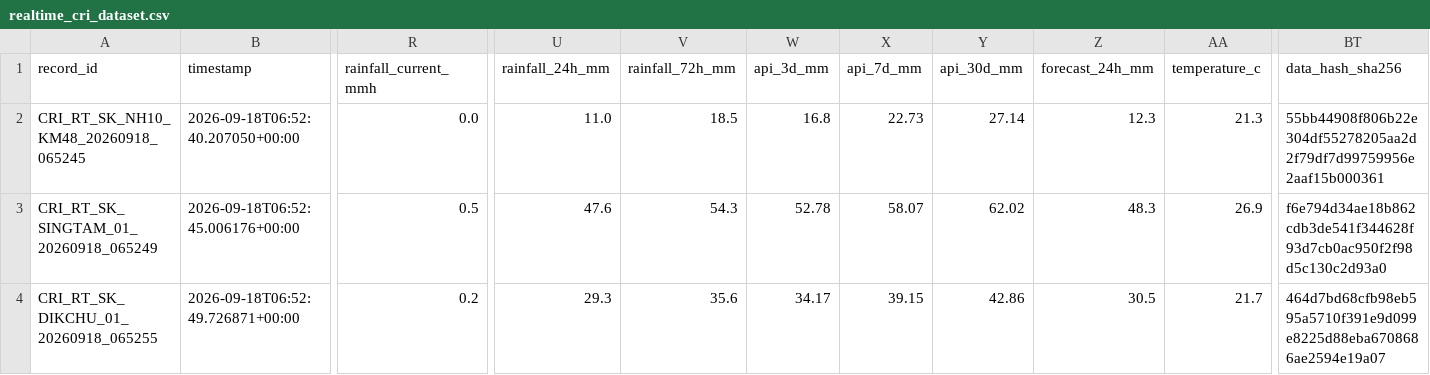
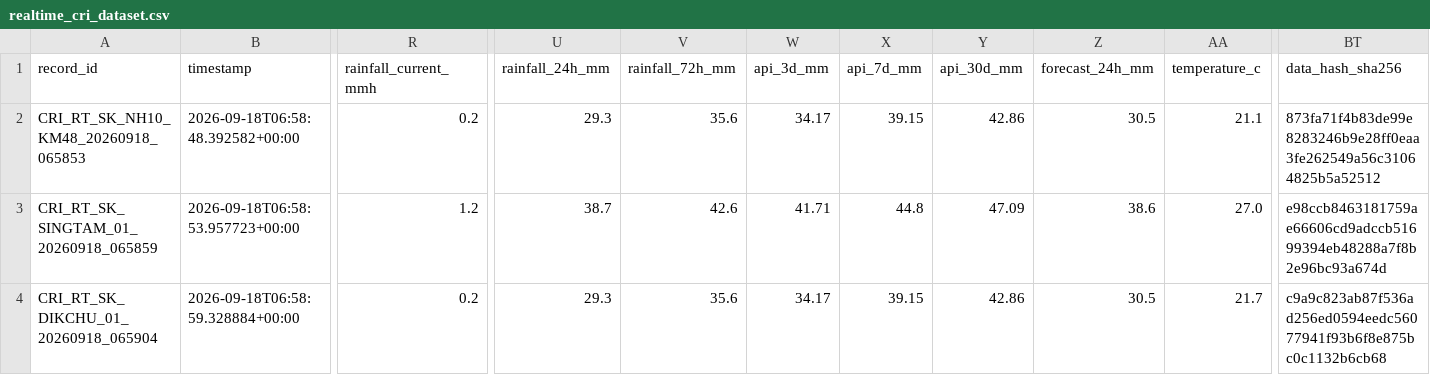
Before and after one commit to dimpu-sashank2008/parvatnetra, a CSV file: data/realtime/realtime_cri_dataset.csv, drawn as a sheet; only a part is shown, gaps mark what is left out; the diff covers the shown part only; the diff names each change by its address in the sheet, - before the commit and + after, or states it on an @@ line.

```diff
--- a/data/realtime/realtime_cri_dataset.csv
+++ b/data/realtime/realtime_cri_dataset.csv
-A2 (record_id): CRI_RT_SK_NH10_KM48_20260918_065245
+A2 (record_id): CRI_RT_SK_NH10_KM48_20260918_065853
-B2 (timestamp): 2026-09-18T06:52:40.207050+00:00
+B2 (timestamp): 2026-09-18T06:58:48.392582+00:00
-R2 (rainfall_current_mmh): 0.0
+R2 (rainfall_current_mmh): 0.2
-U2 (rainfall_24h_mm): 11.0
+U2 (rainfall_24h_mm): 29.3
-V2 (rainfall_72h_mm): 18.5
+V2 (rainfall_72h_mm): 35.6
-W2 (api_3d_mm): 16.8
+W2 (api_3d_mm): 34.17
-X2 (api_7d_mm): 22.73
+X2 (api_7d_mm): 39.15
-Y2 (api_30d_mm): 27.14
+Y2 (api_30d_mm): 42.86
-Z2 (forecast_24h_mm): 12.3
+Z2 (forecast_24h_mm): 30.5
-AA2 (temperature_c): 21.3
+AA2 (temperature_c): 21.1
-BT2 (data_hash_sha256): 55bb44908f806b22e304df55278205aa2d2f79df7d99759956e2aaf15b000361
+BT2 (data_hash_sha256): 873fa71f4b83de99e8283246b9e28ff0eaa3fe262549a56c31064825b5a52512
-A3 (record_id): CRI_RT_SK_SINGTAM_01_20260918_065249
+A3 (record_id): CRI_RT_SK_SINGTAM_01_20260918_065859
-B3 (timestamp): 2026-09-18T06:52:45.006176+00:00
+B3 (timestamp): 2026-09-18T06:58:53.957723+00:00
-R3 (rainfall_current_mmh): 0.5
+R3 (rainfall_current_mmh): 1.2
-U3 (rainfall_24h_mm): 47.6
+U3 (rainfall_24h_mm): 38.7
-V3 (rainfall_72h_mm): 54.3
+V3 (rainfall_72h_mm): 42.6
-W3 (api_3d_mm): 52.78
+W3 (api_3d_mm): 41.71
-X3 (api_7d_mm): 58.07
+X3 (api_7d_mm): 44.8
-Y3 (api_30d_mm): 62.02
+Y3 (api_30d_mm): 47.09
-Z3 (forecast_24h_mm): 48.3
+Z3 (forecast_24h_mm): 38.6
-AA3 (temperature_c): 26.9
+AA3 (temperature_c): 27.0
-BT3 (data_hash_sha256): f6e794d34ae18b862cdb3de541f344628f93d7cb0ac950f2f98d5c130c2d93a0
+BT3 (data_hash_sha256): e98ccb8463181759ae66606cd9adccb51699394eb48288a7f8b2e96bc93a674d
-A4 (record_id): CRI_RT_SK_DIKCHU_01_20260918_065255
+A4 (record_id): CRI_RT_SK_DIKCHU_01_20260918_065904
-B4 (timestamp): 2026-09-18T06:52:49.726871+00:00
+B4 (timestamp): 2026-09-18T06:58:59.328884+00:00
-BT4 (data_hash_sha256): 464d7bd68cfb98eb595a5710f391e9d099e8225d88eba6708686ae2594e19a07
+BT4 (data_hash_sha256): c9a9c823ab87f536ad256ed0594eedc56077941f93b6f8e875bc0c1132b6cb68
```
Also changed, not shown: 94 edited cells elsewhere in this file, 6 other files.
